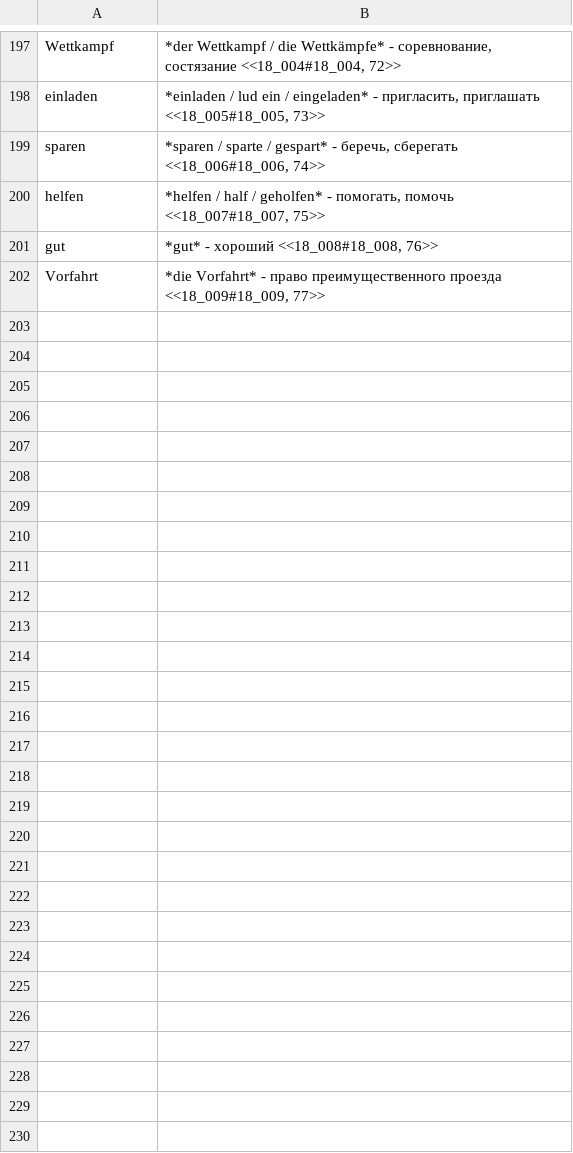
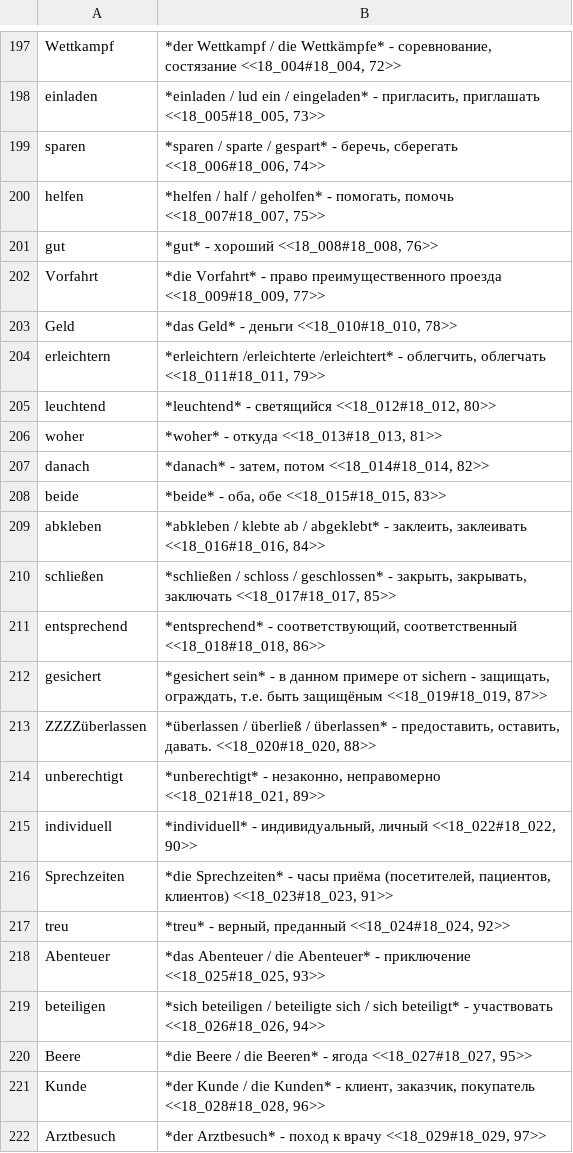
Before and after one commit to funnygerman/randomgerman, a CSV file: adoc/glossary.csv, drawn as a sheet; only a part is shown, gaps mark what is left out; the diff names each change by its address in the sheet, - before the commit and + after, or states it on an @@ line.

```diff
--- a/adoc/glossary.csv
+++ b/adoc/glossary.csv
+row 203: Geld | *das Geld* - деньги <<18_010#18_010, 78>>
+row 204: erleichtern | *erleichtern /erleichterte /erleichtert* - облегчить, облегчать <<18_011#18_011, 79>>
+row 205: leuchtend | *leuchtend* - светящийся <<18_012#18_012, 80>>
+row 206: woher | *woher* - откуда <<18_013#18_013, 81>>
+row 207: danach | *danach* - затем, потом <<18_014#18_014, 82>>
+row 208: beide | *beide* - оба, обе <<18_015#18_015, 83>>
+row 209: abkleben | *abkleben / klebte ab / abgeklebt* - заклеить, заклеивать <<18_016#18_016, 84>>
+row 210: schließen | *schließen / schloss / geschlossen* - закрыть, закрывать, заключать <<18_017#18_017, 85>>
+row 211: entsprechend | *entsprechend* - соответствующий, соответственный <<18_018#18_018, 86>>
+row 212: gesichert | *gesichert sein* - в данном примере от sichern - защищать, ограждать, т.е. быть защищёным <<18_019#18_019, 87>>
+row 213: ZZZZüberlassen | *überlassen / überließ / überlassen* - предоставить, оставить, давать. <<18_020#18_020, 88>>
+row 214: unberechtigt | *unberechtigt* - незаконно, неправомерно <<18_021#18_021, 89>>
+row 215: individuell | *individuell* - индивидуальный, личный <<18_022#18_022, 90>>
+row 216: Sprechzeiten | *die Sprechzeiten* - часы приёма (посетителей, пациентов, клиентов) <<18_023#18_023, 91>>
+row 217: treu | *treu* - верный, преданный <<18_024#18_024, 92>>
+row 218: Abenteuer | *das Abenteuer / die Abenteuer* - приключение <<18_025#18_025, 93>>
+row 219: beteiligen | *sich beteiligen / beteiligte sich / sich beteiligt* - участвовать <<18_026#18_026, 94>>
+row 220: Beere | *die Beere / die Beeren* - ягода <<18_027#18_027, 95>>
+row 221: Kunde | *der Kunde / die Kunden* - клиент, заказчик, покупатель <<18_028#18_028, 96>>
+row 222: Arztbesuch | *der Arztbesuch* - поход к врачу <<18_029#18_029, 97>>
```
Also changed, not shown: 23 other files.
